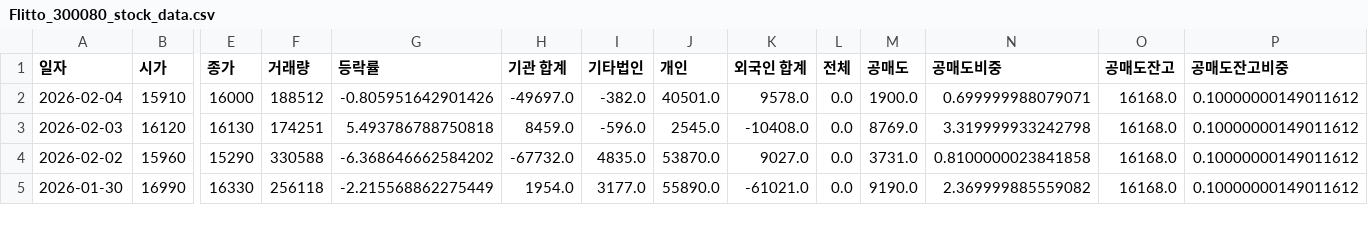
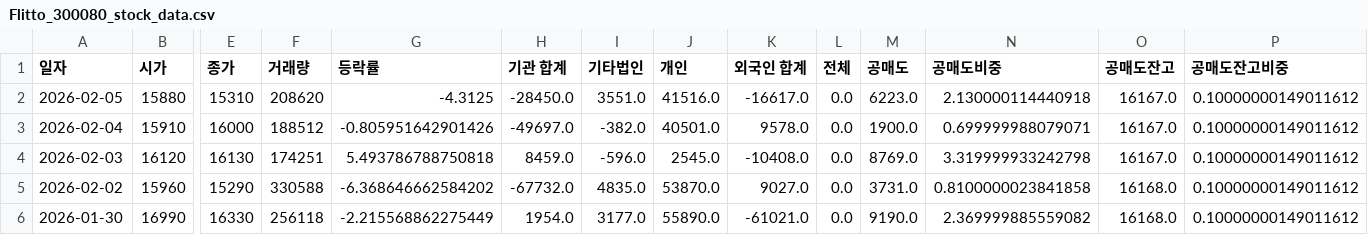
Before and after one commit to ccyun95/AI_SW_data_work, a CSV file: data/Flitto_300080_stock_data.csv, drawn as a sheet; only a part is shown, gaps mark what is left out; addresses are those after the commit; rows hold the shown columns only; the diff names each change by its address in the sheet, - before the commit and + after, or states it on an @@ line.

```diff
--- a/data/Flitto_300080_stock_data.csv
+++ b/data/Flitto_300080_stock_data.csv
+row 2: 2026-02-05 | 15880 | 15310 | 208620 | -4.3125 | -28450.0 | 3551.0 | 41516.0 | -16617.0 | 0.0 | 6223.0 | 2.130000114440918 | 16167.0 | 0.10000000149011612
-O3:O4 (공매도잔고): 16168.0
+O3:O4 (공매도잔고): 16167.0
```
Also changed, not shown: data/Coocon_294570_stock_data.csv, data/Hancom_030520_stock_data.csv, 14 other files.
